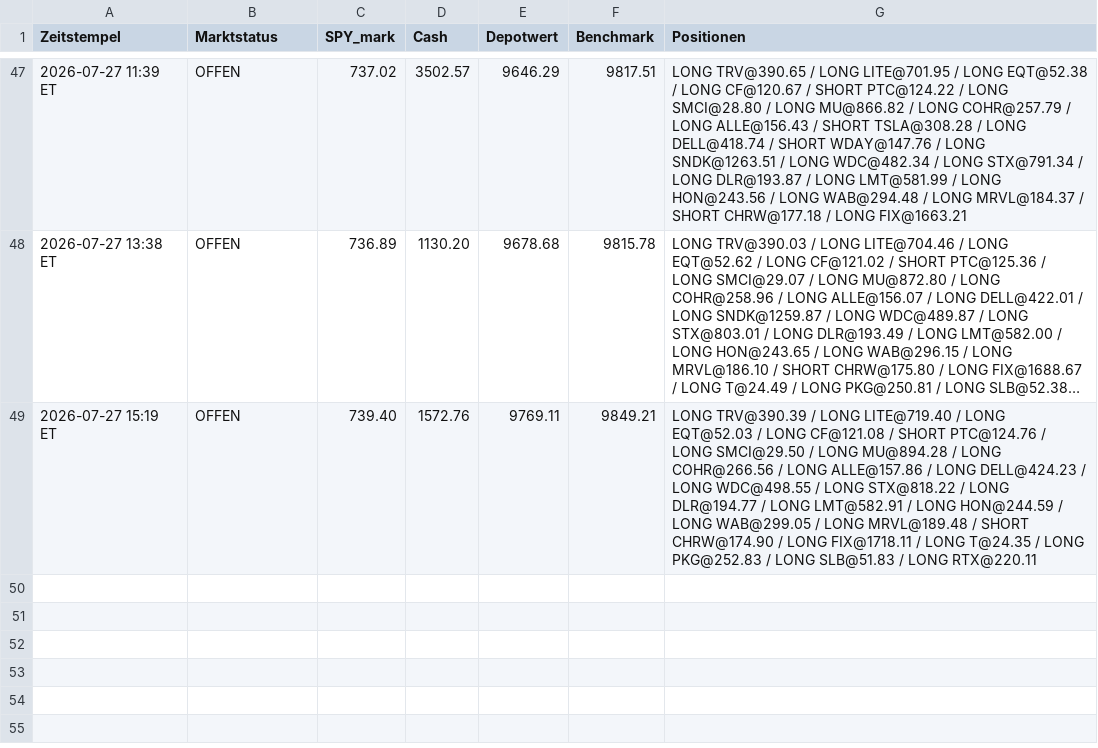
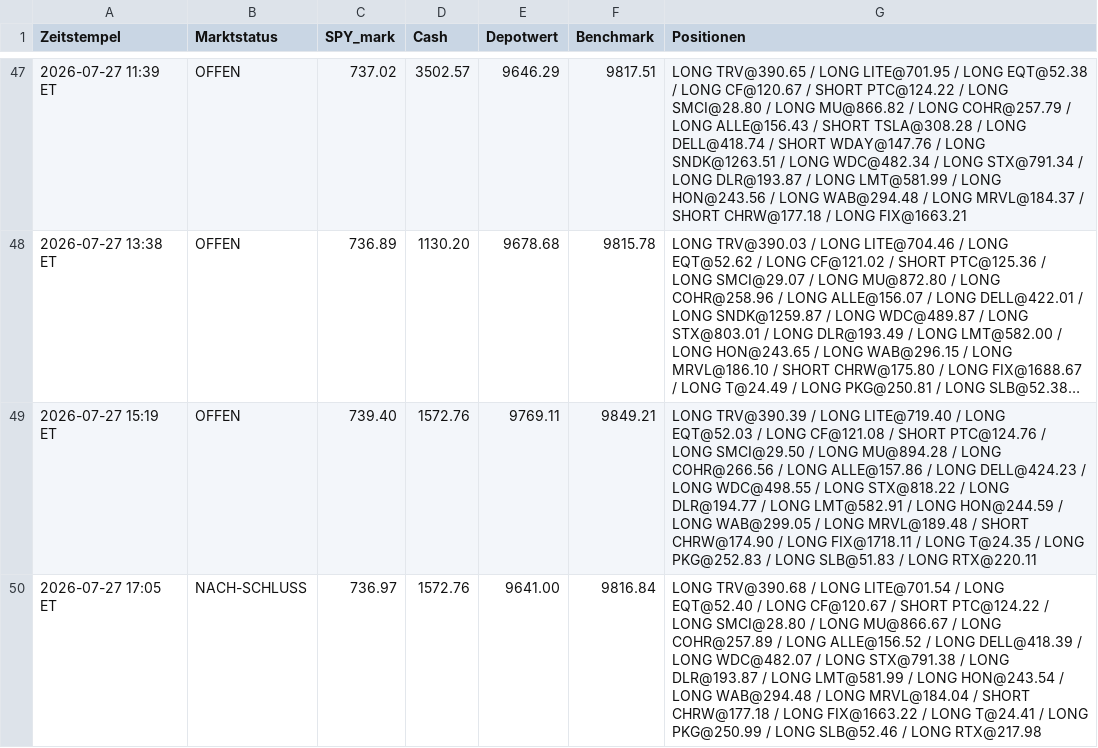
Before and after one commit to PatrickGerisch/NewsBot, a CSV file: news_bot_runs.csv, drawn as a sheet; only a part is shown, gaps mark what is left out; long unchanged cells end in ….

```diff
--- a/news_bot_runs.csv
+++ b/news_bot_runs.csv
@@ -49 +49,2 @@ Zeitstempel,Marktstatus,SPY_mark,Cash,Depotwert,Benchmark,Positionen
 2026-07-27 15:19 ET,OFFEN,739.40,1572.76,9769.11,9849.21,LONG TRV@390.39 / LONG LITE@719.40 / LONG EQT@52.03 / LONG CF@121.08 / SHORT PTC@124.76 / LONG SMCI@29.50 / LONG MU@894.28 / LONG COHR@266.56 / LONG ALLE@157.86 / LONG DELL@424.23 / LONG WDC@498.55 / LONG STX@818.22 / LONG DLR@194.77 / LONG LMT@582.91 / LONG HON@244.59 / LONG WAB@299.05 / LONG MRVL@189.48 / SHORT CHRW@174.90 / LONG FIX@1718.11 / LONG T@24.35 / LONG PKG@252.83 / LONG SLB@51.83 / LONG RTX@220.11
+2026-07-27 17:05 ET,NACH-SCHLUSS,736.97,1572.76,9641.00,9816.84,LONG TRV@390.68 / LONG LITE@701.54 / LONG EQT@52.40 / LONG CF@120.67 / SHORT PTC@124.22 / LONG SMCI@28.80 / LONG MU@866.67 / LONG COHR@257.89 / LONG ALLE@156.52 / LONG DELL@418.39 / LONG WDC@482.07 / LONG STX@791.38 / LONG DLR@193.87 / LONG LMT@581.99 / LONG HON@243.54 / LONG WAB@294.48 / LONG MRVL@184.04 / SHORT CHRW@177.18 / LONG FIX@1663.22 / LONG T@24.41 / LONG PKG@250.99 / LONG SLB@52.46 / LONG RTX@217.98
```
Also changed, not shown: arena_history.csv, bot_history.csv, 9 other files.
